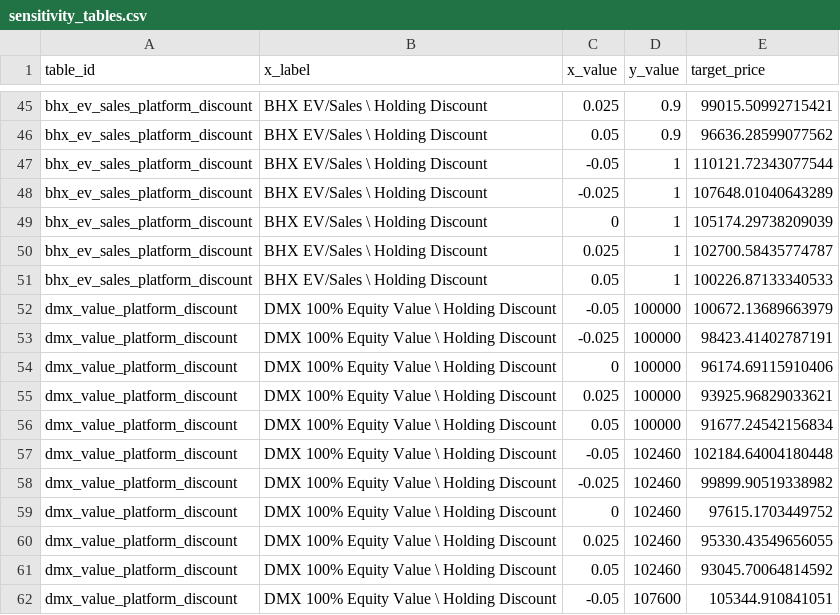
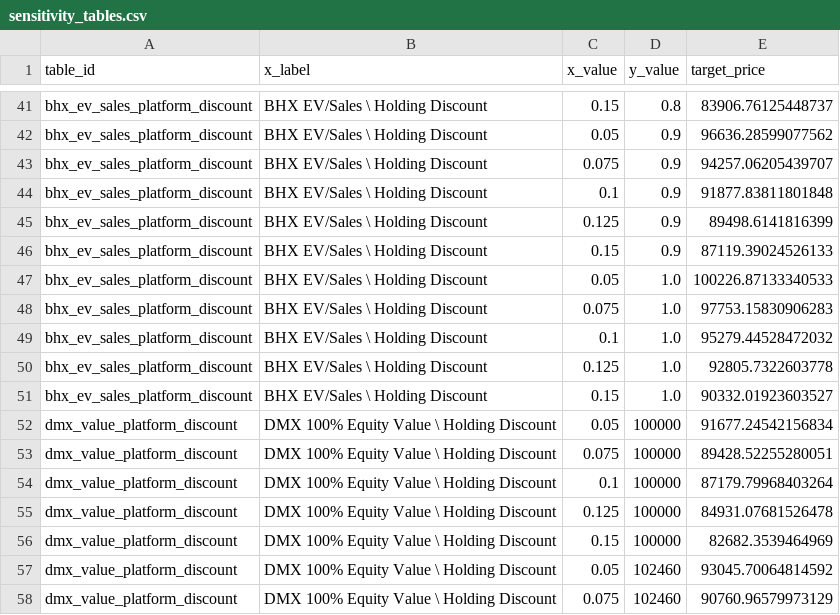
Before and after one commit to hoangnghiale238/mwg-equity-research, a CSV file: data/sensitivity_tables.csv, drawn as a sheet; only a part is shown, gaps mark what is left out; removed rows and columns are numbered as before the commit, all else as after; the diff covers the shown part only; the diff names each change by its address in the sheet, - before the commit and + after, or states it on an @@ line.

Commit message:
Fix SOTP holding discount sensitivity

```diff
--- a/data/sensitivity_tables.csv
+++ b/data/sensitivity_tables.csv
-C41 (x_value): 0.025
+C41 (x_value): 0.15
-D41 (y_value): 0.9
+D41 (y_value): 0.8
-E41 (target_price): 99015.50992715421
+E41 (target_price): 83906.76125448737
-C43 (x_value): -0.05
+C43 (x_value): 0.075
-D43:D46 (y_value): 1
+D43:D46 (y_value): 0.9
-E43 (target_price): 110121.72343077544
+E43 (target_price): 94257.06205439707
-C44 (x_value): -0.025
+C44 (x_value): 0.1
-E44 (target_price): 107648.01040643289
+E44 (target_price): 91877.83811801848
-C45 (x_value): 0
+C45 (x_value): 0.125
-E45 (target_price): 105174.29738209039
+E45 (target_price): 89498.6141816399
-C46 (x_value): 0.025
+C46 (x_value): 0.15
-E46 (target_price): 102700.58435774787
+E46 (target_price): 87119.39024526133
-D47 (y_value): 1
+D47 (y_value): 1.0
-row 52: dmx_value_platform_discount | DMX 100% Equity Value \ Holding Discount | -0.05 | 100000 | 100672.13689663979
-row 53: dmx_value_platform_discount | DMX 100% Equity Value \ Holding Discount | -0.025 | 100000 | 98423.41402787191
-row 54: dmx_value_platform_discount | DMX 100% Equity Value \ Holding Discount | 0 | 100000 | 96174.69115910406
-row 55: dmx_value_platform_discount | DMX 100% Equity Value \ Holding Discount | 0.025 | 100000 | 93925.96829033621
+row 48: bhx_ev_sales_platform_discount | BHX EV/Sales \ Holding Discount | 0.075 | 1.0 | 97753.15830906283
+row 49: bhx_ev_sales_platform_discount | BHX EV/Sales \ Holding Discount | 0.1 | 1.0 | 95279.44528472032
+row 50: bhx_ev_sales_platform_discount | BHX EV/Sales \ Holding Discount | 0.125 | 1.0 | 92805.7322603778
+row 51: bhx_ev_sales_platform_discount | BHX EV/Sales \ Holding Discount | 0.15 | 1.0 | 90332.01923603527
-C53 (x_value): -0.05
+C53 (x_value): 0.075
-D53:D56 (y_value): 102460
+D53:D56 (y_value): 100000
-E53 (target_price): 102184.64004180448
+E53 (target_price): 89428.52255280051
-C54 (x_value): -0.025
+C54 (x_value): 0.1
-E54 (target_price): 99899.90519338982
+E54 (target_price): 87179.79968403264
-C55 (x_value): 0
+C55 (x_value): 0.125
-E55 (target_price): 97615.1703449752
+E55 (target_price): 84931.07681526478
-C56 (x_value): 0.025
+C56 (x_value): 0.15
-E56 (target_price): 95330.43549656055
+E56 (target_price): 82682.3539464969
-C58 (x_value): -0.05
+C58 (x_value): 0.075
-D58 (y_value): 107600
+D58 (y_value): 102460
-E58 (target_price): 105344.910841051
+E58 (target_price): 90760.96579973129
```
Also changed, not shown: 4 added rows, 4 removed rows and 71 edited cells elsewhere in this file, 2 other files.
